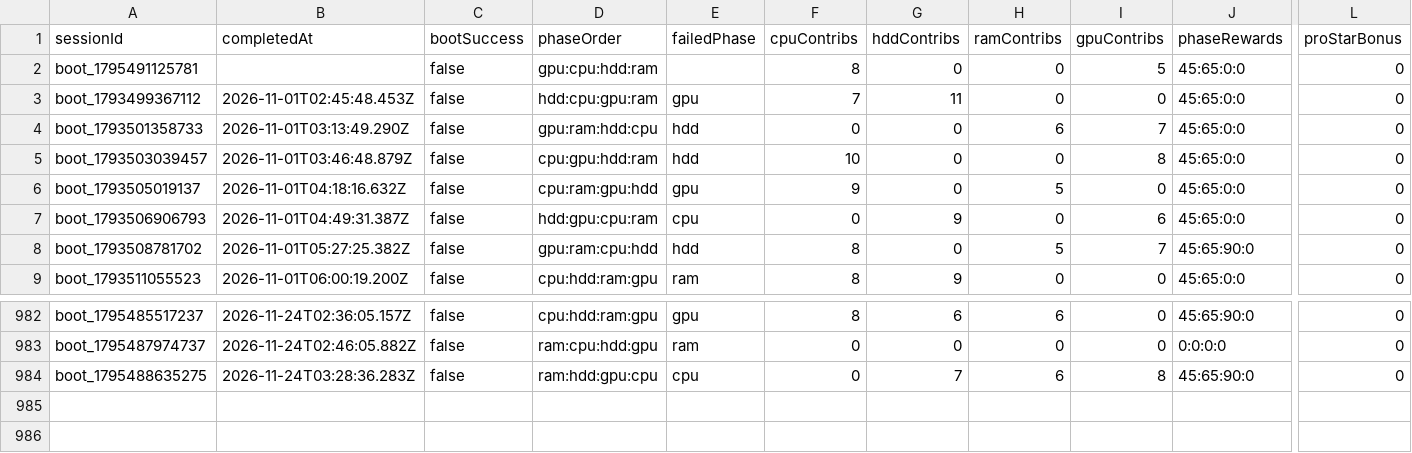
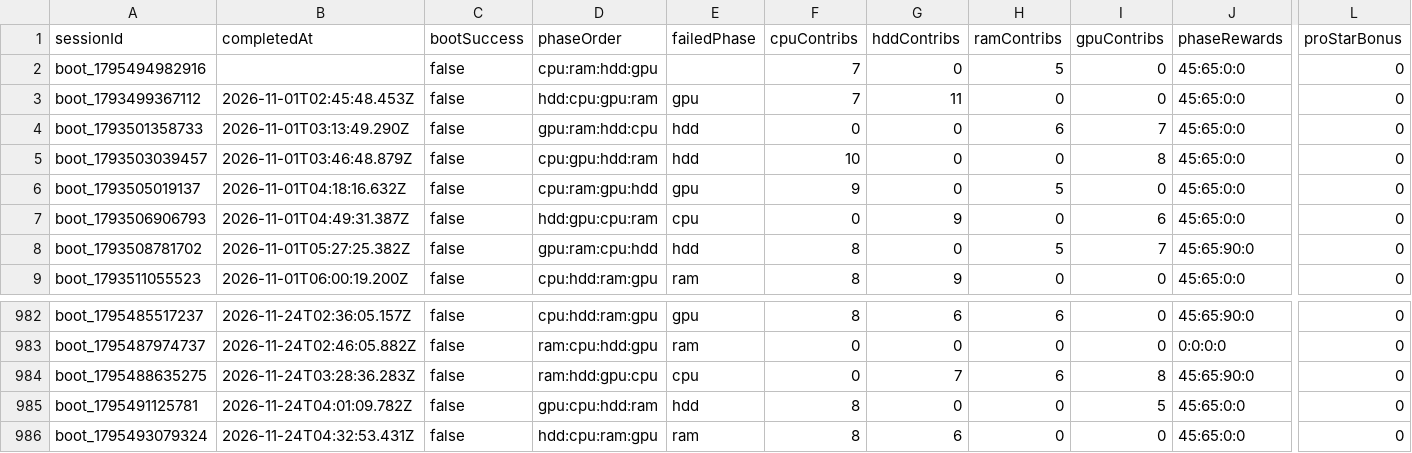
Before and after one commit to zosky/zoskyCube-archive, a CSV file: data/bootloop-sessions-2026-11.csv, drawn as a sheet; only a part is shown, gaps mark what is left out; rows hold the shown columns only; the diff names each change by its address in the sheet, - before the commit and + after, or states it on an @@ line.

```diff
--- a/data/bootloop-sessions-2026-11.csv
+++ b/data/bootloop-sessions-2026-11.csv
-A2 (sessionId): boot_1795491125781
+A2 (sessionId): boot_1795494982916
-D2 (phaseOrder): gpu:cpu:hdd:ram
+D2 (phaseOrder): cpu:ram:hdd:gpu
-F2 (cpuContribs): 8
+F2 (cpuContribs): 7
-H2 (ramContribs): 0
+H2 (ramContribs): 5
-I2 (gpuContribs): 5
+I2 (gpuContribs): 0
+row 985: boot_1795491125781 | 2026-11-24T04:01:09.782Z | false | gpu:cpu:hdd:ram | hdd | 8 | 0 | 0 | 5 | 45:65:0:0 | 0
+row 986: boot_1795493079324 | 2026-11-24T04:32:53.431Z | false | hdd:cpu:ram:gpu | ram | 8 | 6 | 0 | 0 | 45:65:0:0 | 0
```
Also changed, not shown: data/bootloop-handouts-2026-11.csv, data/gauntlet-votes-2026-11.csv, 3 other files.
